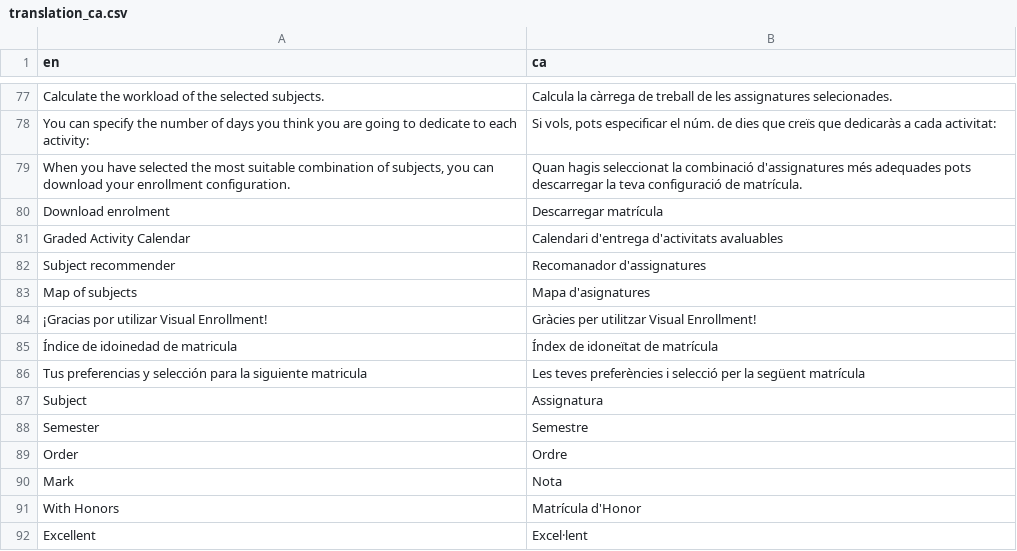
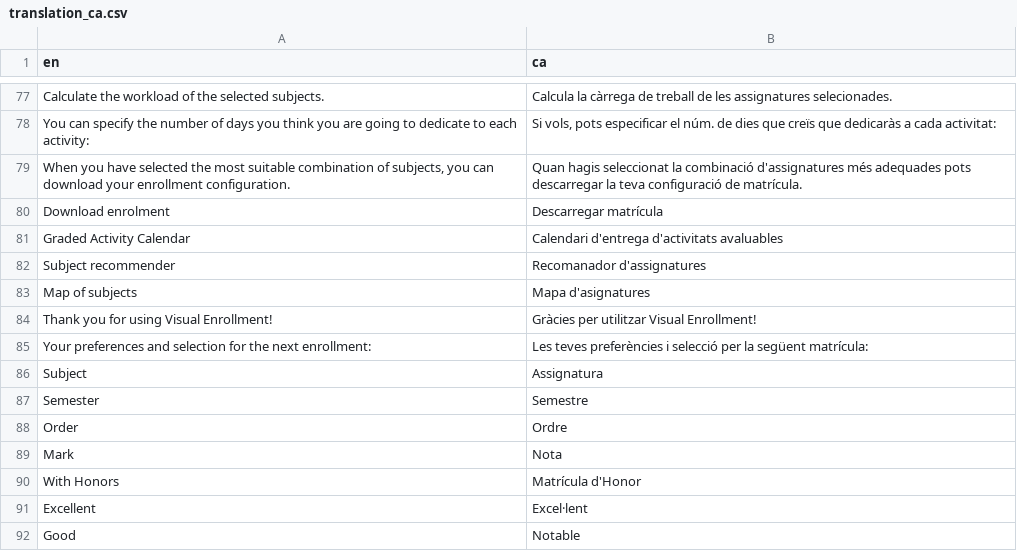
Before and after one commit to tim-thorp/VisualEnrollment, a CSV file: inst/lang/translation_ca.csv, drawn as a sheet; only a part is shown, gaps mark what is left out; the shorter side is filled out with more unchanged rows.

Commit message:
When language is set to English, display English text (not Spanish): "Thank you for using Visual Enrollment!"

```diff
--- a/inst/lang/translation_ca.csv
+++ b/inst/lang/translation_ca.csv
@@ -83,5 +83,4 @@ Subject recommender;Recomanador d'assignatures
 Map of subjects;Mapa d'asignatures
-¡Gracias por utilizar Visual Enrollment!;Gràcies per utilitzar Visual Enrollment!
-Índice de idoinedad de matricula;Índex de idoneïtat de matrícula
-Tus preferencias y selección para la siguiente matricula;Les teves preferències i selecció per la següent matrícula
+Thank you for using Visual Enrollment!;Gràcies per utilitzar Visual Enrollment!
+Your preferences and selection for the next enrollment:;Les teves preferències i selecció per la següent matrícula:
 Subject;Assignatura
```
Also changed, not shown: inst/lang/translation_es.csv, 1 other file.
